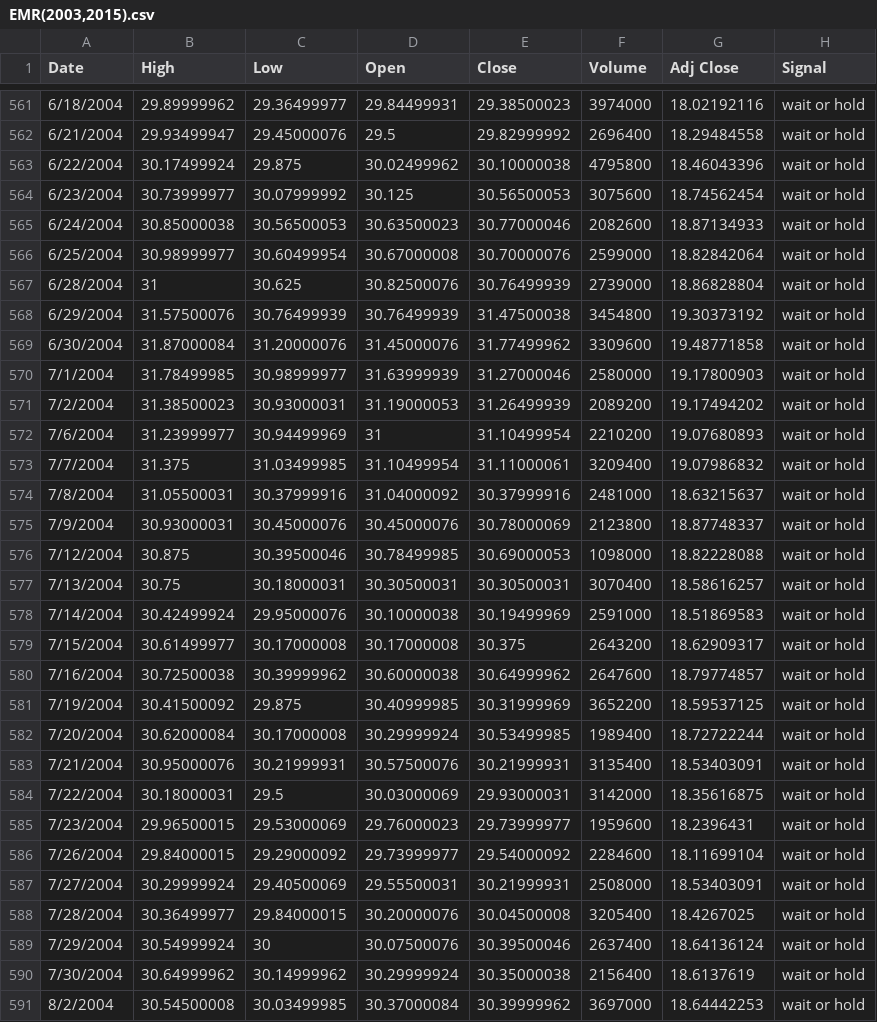
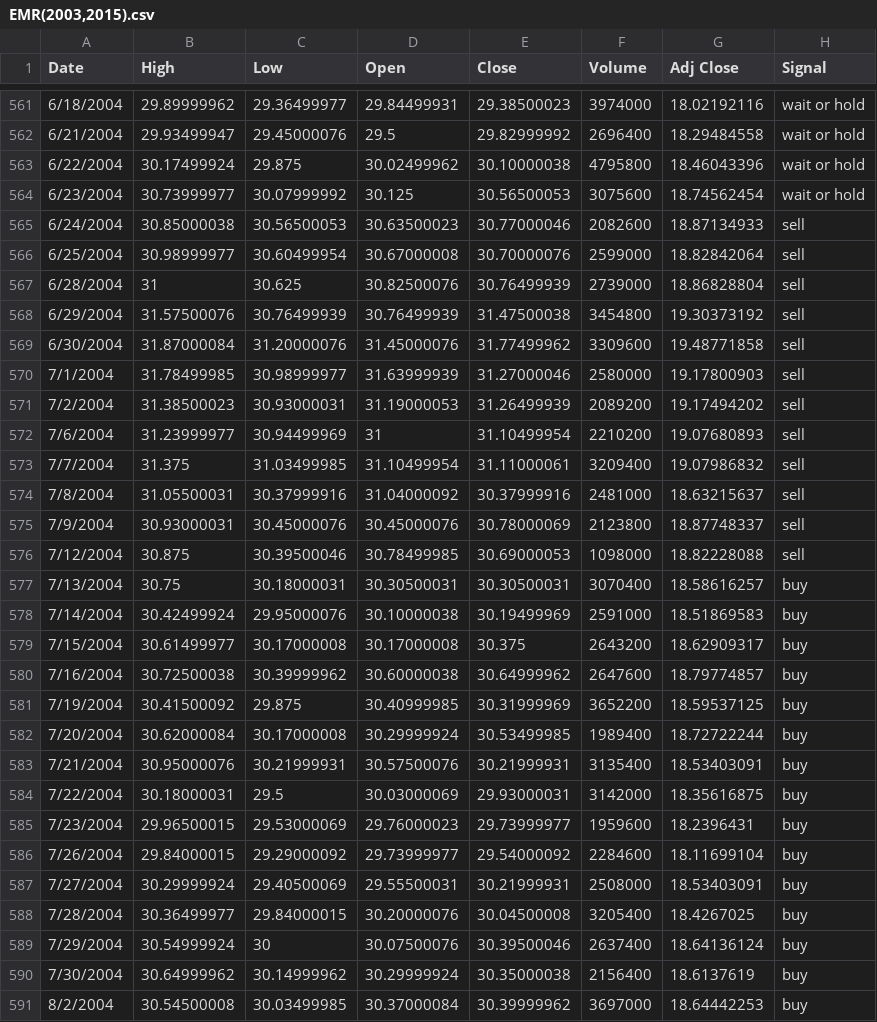
Before and after one commit to ekawitjaidee/Project_GroundTruth, a CSV file: S&P500/EMR(2003,2015).csv, drawn as a sheet; only a part is shown, gaps mark what is left out; the diff covers the shown part only.

```diff
--- a/S&P500/EMR(2003,2015).csv
+++ b/S&P500/EMR(2003,2015).csv
@@ -564,28 +564,28 @@ Date,High,Low,Open,Close,Volume,Adj Close,Signal
 6/23/2004,30.73999977,30.07999992,30.125,30.56500053,3075600,18.74562454,wait or hold
-6/24/2004,30.85000038,30.56500053,30.63500023,30.77000046,2082600,18.87134933,wait or hold
-6/25/2004,30.98999977,30.60499954,30.67000008,30.70000076,2599000,18.82842064,wait or hold
-6/28/2004,31,30.625,30.82500076,30.76499939,2739000,18.86828804,wait or hold
-6/29/2004,31.57500076,30.76499939,30.76499939,31.47500038,3454800,19.30373192,wait or hold
-6/30/2004,31.87000084,31.20000076,31.45000076,31.77499962,3309600,19.48771858,wait or hold
-7/1/2004,31.78499985,30.98999977,31.63999939,31.27000046,2580000,19.17800903,wait or hold
-7/2/2004,31.38500023,30.93000031,31.19000053,31.26499939,2089200,19.17494202,wait or hold
-7/6/2004,31.23999977,30.94499969,31,31.10499954,2210200,19.07680893,wait or hold
-7/7/2004,31.375,31.03499985,31.10499954,31.11000061,3209400,19.07986832,wait or hold
-7/8/2004,31.05500031,30.37999916,31.04000092,30.37999916,2481000,18.63215637,wait or hold
-7/9/2004,30.93000031,30.45000076,30.45000076,30.78000069,2123800,18.87748337,wait or hold
-7/12/2004,30.875,30.39500046,30.78499985,30.69000053,1098000,18.82228088,wait or hold
-7/13/2004,30.75,30.18000031,30.30500031,30.30500031,3070400,18.58616257,wait or hold
-7/14/2004,30.42499924,29.95000076,30.10000038,30.19499969,2591000,18.51869583,wait or hold
-7/15/2004,30.61499977,30.17000008,30.17000008,30.375,2643200,18.62909317,wait or hold
-7/16/2004,30.72500038,30.39999962,30.60000038,30.64999962,2647600,18.79774857,wait or hold
-7/19/2004,30.41500092,29.875,30.40999985,30.31999969,3652200,18.59537125,wait or hold
-7/20/2004,30.62000084,30.17000008,30.29999924,30.53499985,1989400,18.72722244,wait or hold
-7/21/2004,30.95000076,30.21999931,30.57500076,30.21999931,3135400,18.53403091,wait or hold
-7/22/2004,30.18000031,29.5,30.03000069,29.93000031,3142000,18.35616875,wait or hold
-7/23/2004,29.96500015,29.53000069,29.76000023,29.73999977,1959600,18.2396431,wait or hold
-7/26/2004,29.84000015,29.29000092,29.73999977,29.54000092,2284600,18.11699104,wait or hold
-7/27/2004,30.29999924,29.40500069,29.55500031,30.21999931,2508000,18.53403091,wait or hold
-7/28/2004,30.36499977,29.84000015,30.20000076,30.04500008,3205400,18.4267025,wait or hold
-7/29/2004,30.54999924,30,30.07500076,30.39500046,2637400,18.64136124,wait or hold
-7/30/2004,30.64999962,30.14999962,30.29999924,30.35000038,2156400,18.6137619,wait or hold
-8/2/2004,30.54500008,30.03499985,30.37000084,30.39999962,3697000,18.64442253,wait or hold
+6/24/2004,30.85000038,30.56500053,30.63500023,30.77000046,2082600,18.87134933,sell
+6/25/2004,30.98999977,30.60499954,30.67000008,30.70000076,2599000,18.82842064,sell
+6/28/2004,31,30.625,30.82500076,30.76499939,2739000,18.86828804,sell
+6/29/2004,31.57500076,30.76499939,30.76499939,31.47500038,3454800,19.30373192,sell
+6/30/2004,31.87000084,31.20000076,31.45000076,31.77499962,3309600,19.48771858,sell
+7/1/2004,31.78499985,30.98999977,31.63999939,31.27000046,2580000,19.17800903,sell
+7/2/2004,31.38500023,30.93000031,31.19000053,31.26499939,2089200,19.17494202,sell
+7/6/2004,31.23999977,30.94499969,31,31.10499954,2210200,19.07680893,sell
+7/7/2004,31.375,31.03499985,31.10499954,31.11000061,3209400,19.07986832,sell
+7/8/2004,31.05500031,30.37999916,31.04000092,30.37999916,2481000,18.63215637,sell
+7/9/2004,30.93000031,30.45000076,30.45000076,30.78000069,2123800,18.87748337,sell
+7/12/2004,30.875,30.39500046,30.78499985,30.69000053,1098000,18.82228088,sell
+7/13/2004,30.75,30.18000031,30.30500031,30.30500031,3070400,18.58616257,buy
+7/14/2004,30.42499924,29.95000076,30.10000038,30.19499969,2591000,18.51869583,buy
+7/15/2004,30.61499977,30.17000008,30.17000008,30.375,2643200,18.62909317,buy
+7/16/2004,30.72500038,30.39999962,30.60000038,30.64999962,2647600,18.79774857,buy
+7/19/2004,30.41500092,29.875,30.40999985,30.31999969,3652200,18.59537125,buy
+7/20/2004,30.62000084,30.17000008,30.29999924,30.53499985,1989400,18.72722244,buy
+7/21/2004,30.95000076,30.21999931,30.57500076,30.21999931,3135400,18.53403091,buy
+7/22/2004,30.18000031,29.5,30.03000069,29.93000031,3142000,18.35616875,buy
+7/23/2004,29.96500015,29.53000069,29.76000023,29.73999977,1959600,18.2396431,buy
+7/26/2004,29.84000015,29.29000092,29.73999977,29.54000092,2284600,18.11699104,buy
+7/27/2004,30.29999924,29.40500069,29.55500031,30.21999931,2508000,18.53403091,buy
+7/28/2004,30.36499977,29.84000015,30.20000076,30.04500008,3205400,18.4267025,buy
+7/29/2004,30.54999924,30,30.07500076,30.39500046,2637400,18.64136124,buy
+7/30/2004,30.64999962,30.14999962,30.29999924,30.35000038,2156400,18.6137619,buy
+8/2/2004,30.54500008,30.03499985,30.37000084,30.39999962,3697000,18.64442253,buy
```
Also changed, not shown: 150 edited cells elsewhere in this file, 1 other file.
